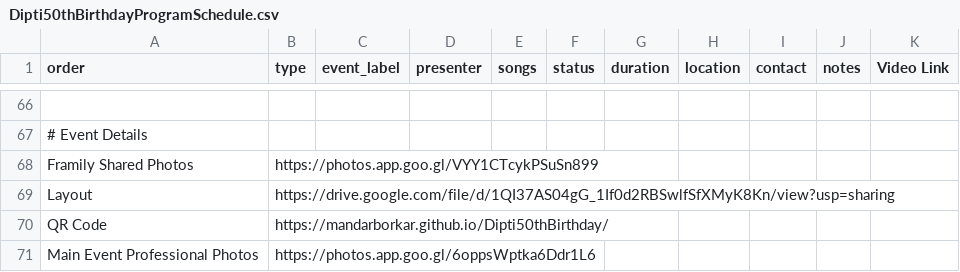
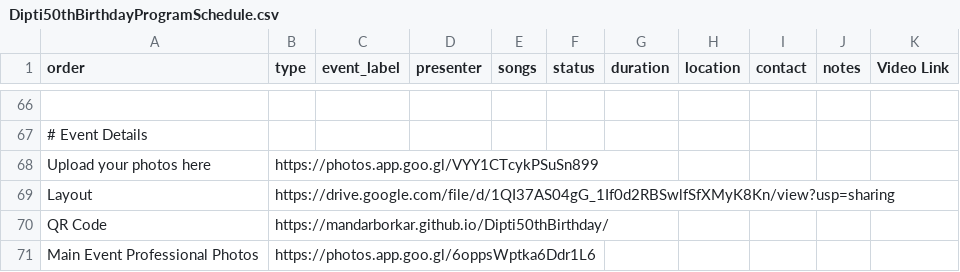
Before and after one commit to mandarborkar/Dipti50thBirthday, a CSV file: Dipti50thBirthdayProgramSchedule.csv, drawn as a sheet; only a part is shown, gaps mark what is left out; the diff names each change by its address in the sheet, - before the commit and + after, or states it on an @@ line.

```diff
--- a/Dipti50thBirthdayProgramSchedule.csv
+++ b/Dipti50thBirthdayProgramSchedule.csv
-A68 (order): Framily Shared Photos
+A68 (order): Upload your photos here
```
Also changed, not shown: 2 other files.
